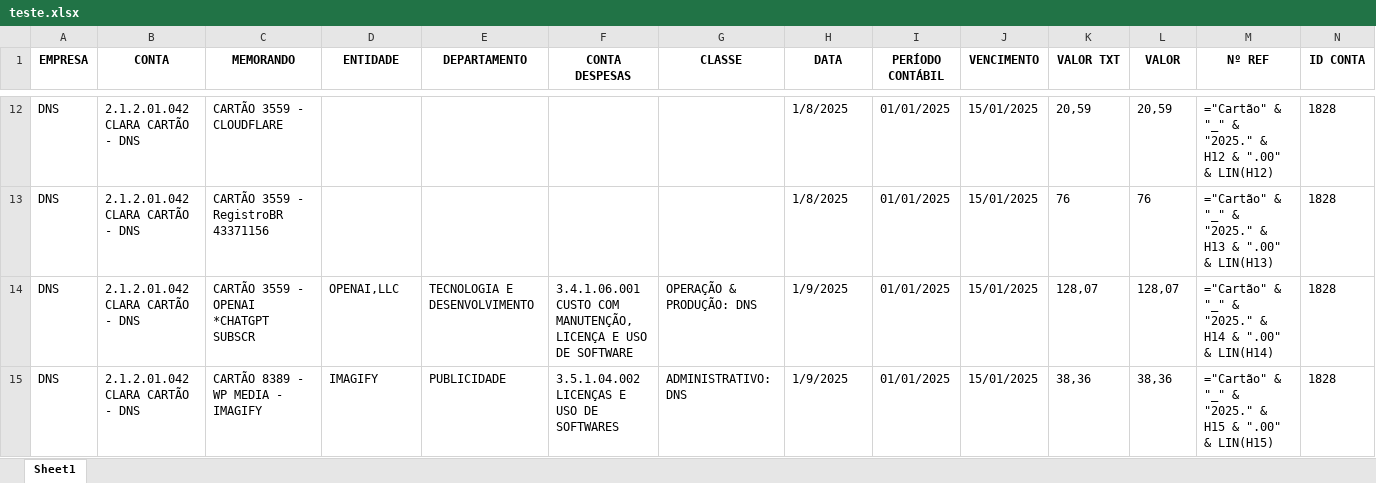
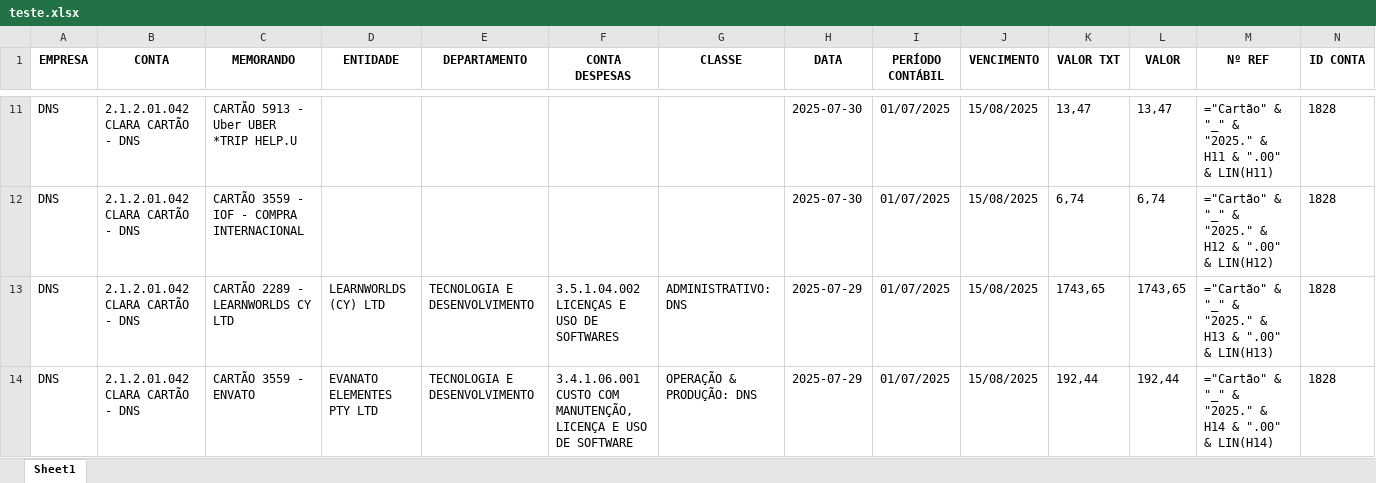
Before and after one commit to Paulim16/PROJETO_CARTOES_CLARA-AUVP, an Excel workbook: teste.xlsx, sheet Sheet1, drawn as a sheet; only a part is shown, gaps mark what is left out; values as stored, in another font and other column widths than the file's, no borders; formulas without a stored value are shown as written; addresses are those after the commit; the diff covers the shown part only; the diff names each change by its address in the sheet, - before the commit and + after, or states it on an @@ line.

```diff
--- a/teste.xlsx (sheet Sheet1)
+++ b/teste.xlsx (sheet Sheet1)
-C11 (MEMORANDO): CARTÃO 3559 - CLOUDFLARE
+C11 (MEMORANDO): CARTÃO 5913 - Uber UBER *TRIP HELP.U
-H11:H12 (DATA): 1/8/2025
+H11:H12 (DATA): 2025-07-30
-I11:I14 (PERÍODO CONTÁBIL): 01/01/2025
+I11:I14 (PERÍODO CONTÁBIL): 01/07/2025
-J11:J14 (VENCIMENTO): 15/01/2025
+J11:J14 (VENCIMENTO): 15/08/2025
-K11 (VALOR TXT): 20,59
+K11 (VALOR TXT): 13,47
-L11 (VALOR): 20,59
+L11 (VALOR): 13,47
-M11 (Nº REF): …"2025." & H12 & ".00" & LIN(H12)
+M11 (Nº REF): …"2025." & H11 & ".00" & LIN(H11)
-C12 (MEMORANDO): CARTÃO 3559 - RegistroBR 43371156
+C12 (MEMORANDO): CARTÃO 3559 - IOF - COMPRA INTERNACIONAL
-K12 (VALOR TXT): 76
+K12 (VALOR TXT): 6,74
-L12 (VALOR): 76
+L12 (VALOR): 6,74
-M12 (Nº REF): …"2025." & H13 & ".00" & LIN(H13)
+M12 (Nº REF): …"2025." & H12 & ".00" & LIN(H12)
-C13 (MEMORANDO): CARTÃO 3559 - OPENAI *CHATGPT SUBSCR
+C13 (MEMORANDO): CARTÃO 2289 - LEARNWORLDS CY LTD
-D13 (ENTIDADE): OPENAI,LLC
+D13 (ENTIDADE): LEARNWORLDS (CY) LTD
-F13 (CONTA DESPESAS): 3.4.1.06.001 CUSTO COM MANUTENÇÃO, LICENÇA E USO DE SOFTWARE
+F13 (CONTA DESPESAS): 3.5.1.04.002 LICENÇAS E USO DE SOFTWARES
-G13 (CLASSE): OPERAÇÃO & PRODUÇÃO: DNS
+G13 (CLASSE): ADMINISTRATIVO: DNS
-H13:H14 (DATA): 1/9/2025
+H13:H14 (DATA): 2025-07-29
-K13 (VALOR TXT): 128,07
+K13 (VALOR TXT): 1743,65
-L13 (VALOR): 128,07
+L13 (VALOR): 1743,65
-M13 (Nº REF): …"2025." & H14 & ".00" & LIN(H14)
+M13 (Nº REF): …"2025." & H13 & ".00" & LIN(H13)
-C14 (MEMORANDO): CARTÃO 8389 - WP MEDIA - IMAGIFY
+C14 (MEMORANDO): CARTÃO 3559 - ENVATO
-D14 (ENTIDADE): IMAGIFY
+D14 (ENTIDADE): EVANATO ELEMENTES PTY LTD
-E14 (DEPARTAMENTO): PUBLICIDADE
+E14 (DEPARTAMENTO): TECNOLOGIA E DESENVOLVIMENTO
-F14 (CONTA DESPESAS): 3.5.1.04.002 LICENÇAS E USO DE SOFTWARES
+F14 (CONTA DESPESAS): 3.4.1.06.001 CUSTO COM MANUTENÇÃO, LICENÇA E USO DE SOFTWARE
-G14 (CLASSE): ADMINISTRATIVO: DNS
+G14 (CLASSE): OPERAÇÃO & PRODUÇÃO: DNS
-K14 (VALOR TXT): 38,36
+K14 (VALOR TXT): 192,44
-L14 (VALOR): 38,36
+L14 (VALOR): 192,44
-M14 (Nº REF): …"2025." & H15 & ".00" & LIN(H15)
+M14 (Nº REF): …"2025." & H14 & ".00" & LIN(H14)
```
Also changed, not shown: 2 added rows, 2 removed rows and 595 edited cells elsewhere in this sheet, 5 other files.
